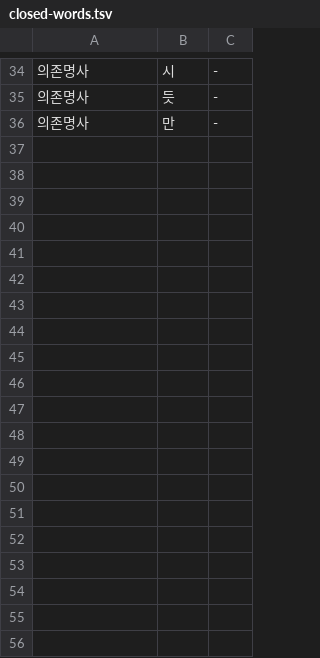
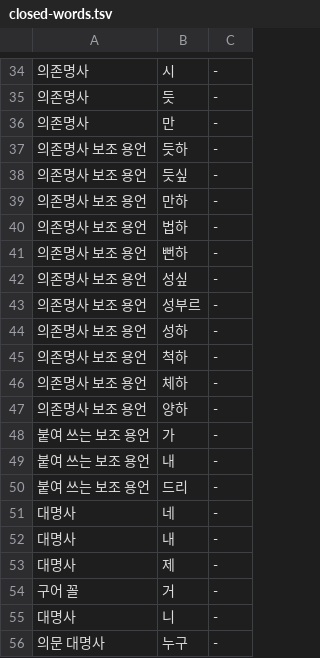
Before and after one commit to geul-org/nlgeul, a TSV file: pkg/data/closed-words.tsv, drawn as a sheet; only a part is shown, gaps mark what is left out; the diff covers the shown part only.

```diff
--- a/pkg/data/closed-words.tsv
+++ b/pkg/data/closed-words.tsv
@@ -36 +36,21 @@
 의존명사	만	-
+의존명사 보조 용언	듯하	-
+의존명사 보조 용언	듯싶	-
+의존명사 보조 용언	만하	-
+의존명사 보조 용언	법하	-
+의존명사 보조 용언	뻔하	-
+의존명사 보조 용언	성싶	-
+의존명사 보조 용언	성부르	-
+의존명사 보조 용언	성하	-
+의존명사 보조 용언	척하	-
+의존명사 보조 용언	체하	-
+의존명사 보조 용언	양하	-
+붙여 쓰는 보조 용언	가	-
+붙여 쓰는 보조 용언	내	-
+붙여 쓰는 보조 용언	드리	-
+대명사	네	-
+대명사	내	-
+대명사	제	-
+구어 꼴	거	-
+대명사	니	-
+의문 대명사	누구	-
```
Also changed, not shown: 13 added rows elsewhere in this file, 14 other files.
